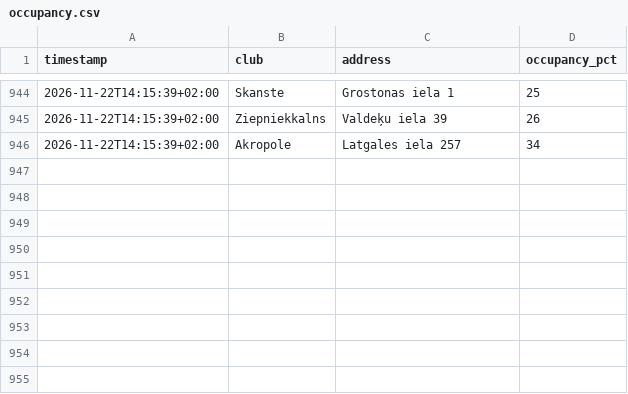
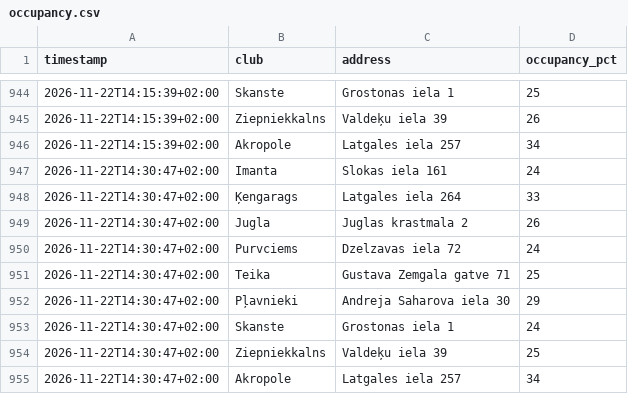
Before and after one commit to s-krugolet/LemonGymOccupansyCheck, a CSV file: data/occupancy.csv, drawn as a sheet; only a part is shown, gaps mark what is left out; the diff names each change by its address in the sheet, - before the commit and + after, or states it on an @@ line.

Commit message:
data: 2026-11-22T12:30:47Z

```diff
--- a/data/occupancy.csv
+++ b/data/occupancy.csv
+row 947: 2026-11-22T14:30:47+02:00 | Imanta | Slokas iela 161 | 24
+row 948: 2026-11-22T14:30:47+02:00 | Ķengarags | Latgales iela 264 | 33
+row 949: 2026-11-22T14:30:47+02:00 | Jugla | Juglas krastmala 2 | 26
+row 950: 2026-11-22T14:30:47+02:00 | Purvciems | Dzelzavas iela 72 | 24
+row 951: 2026-11-22T14:30:47+02:00 | Teika | Gustava Zemgala gatve 71 | 25
+row 952: 2026-11-22T14:30:47+02:00 | Pļavnieki | Andreja Saharova iela 30 | 29
+row 953: 2026-11-22T14:30:47+02:00 | Skanste | Grostonas iela 1 | 24
+row 954: 2026-11-22T14:30:47+02:00 | Ziepniekkalns | Valdeķu iela 39 | 25
+row 955: 2026-11-22T14:30:47+02:00 | Akropole | Latgales iela 257 | 34
```
